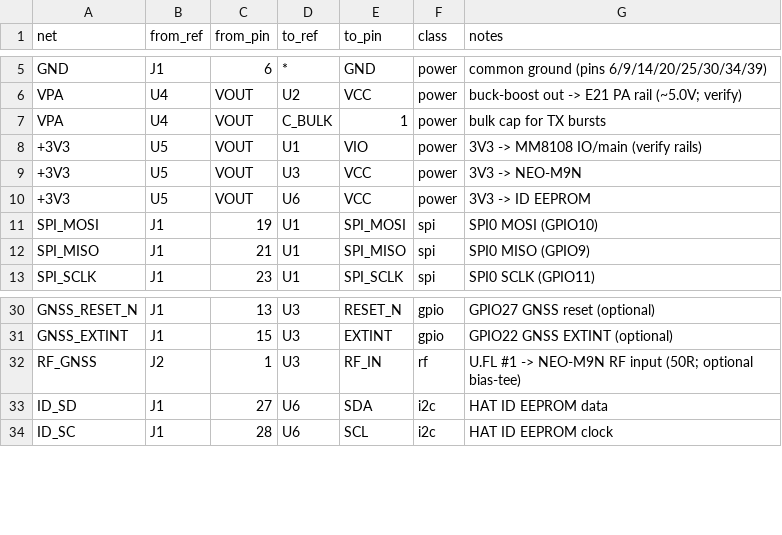
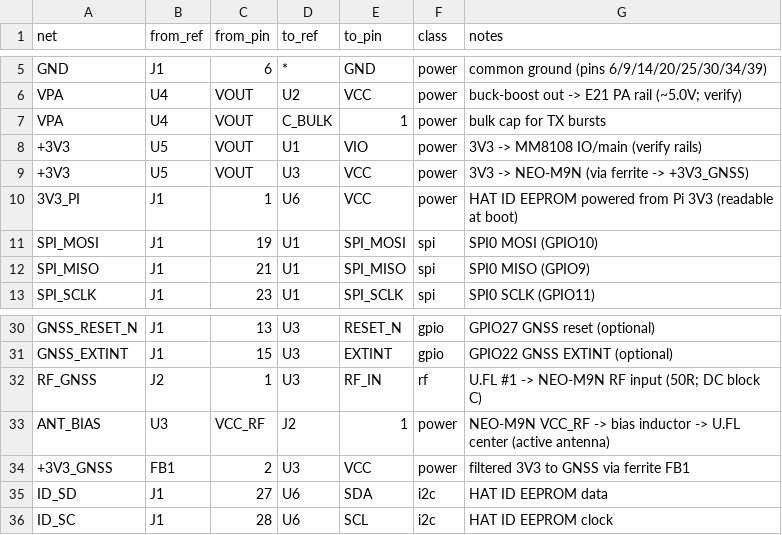
Before and after one commit to JCrossTX/Pi-Zero-2W-MANET-HAT, a CSV file: hardware/netlist/connections.csv, drawn as a sheet; only a part is shown, gaps mark what is left out.

```diff
--- a/hardware/netlist/connections.csv
+++ b/hardware/netlist/connections.csv
@@ -8,4 +8,4 @@ VPA,U4,VOUT,C_BULK,1,power,bulk cap for TX bursts
 +3V3,U5,VOUT,U1,VIO,power,3V3 -> MM8108 IO/main (verify rails)
-+3V3,U5,VOUT,U3,VCC,power,3V3 -> NEO-M9N
-+3V3,U5,VOUT,U6,VCC,power,3V3 -> ID EEPROM
++3V3,U5,VOUT,U3,VCC,power,3V3 -> NEO-M9N (via ferrite -> +3V3_GNSS)
+3V3_PI,J1,1,U6,VCC,power,HAT ID EEPROM powered from Pi 3V3 (readable at boot)
 SPI_MOSI,J1,19,U1,SPI_MOSI,spi,SPI0 MOSI (GPIO10)
@@ -31,3 +31,5 @@ GNSS_RESET_N,J1,13,U3,RESET_N,gpio,GPIO27 GNSS reset (optional)
 GNSS_EXTINT,J1,15,U3,EXTINT,gpio,GPIO22 GNSS EXTINT (optional)
-RF_GNSS,J2,1,U3,RF_IN,rf,U.FL #1 -> NEO-M9N RF input (50R; optional bias-tee)
+RF_GNSS,J2,1,U3,RF_IN,rf,U.FL #1 -> NEO-M9N RF input (50R; DC block C)
+ANT_BIAS,U3,VCC_RF,J2,1,power,NEO-M9N VCC_RF -> bias inductor -> U.FL center (active antenna)
++3V3_GNSS,FB1,2,U3,VCC,power,filtered 3V3 to GNSS via ferrite FB1
 ID_SD,J1,27,U6,SDA,i2c,HAT ID EEPROM data
```
Also changed, not shown: 13 other files.
